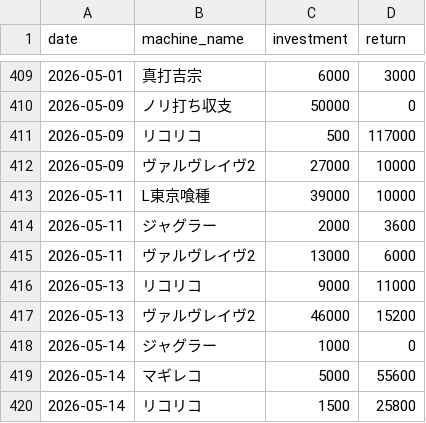
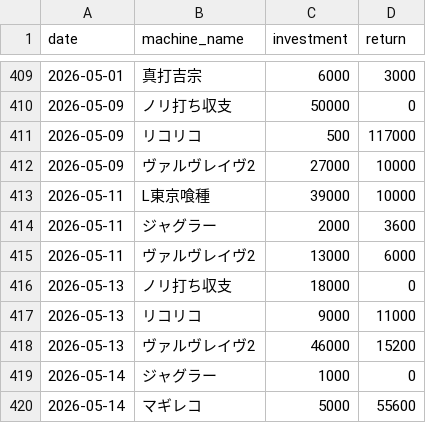
Before and after one commit to stars-stars/pachinko, a CSV file: data/day_datas.csv, drawn as a sheet; only a part is shown, gaps mark what is left out; the shorter side is filled out with more unchanged rows; the diff names each change by its address in the sheet, - before the commit and + after, or states it on an @@ line.

```diff
--- a/data/day_datas.csv
+++ b/data/day_datas.csv
+row 416: 2026-05-13 | ノリ打ち収支 | 18000 | 0
```
Also changed, not shown: 4 other files.
